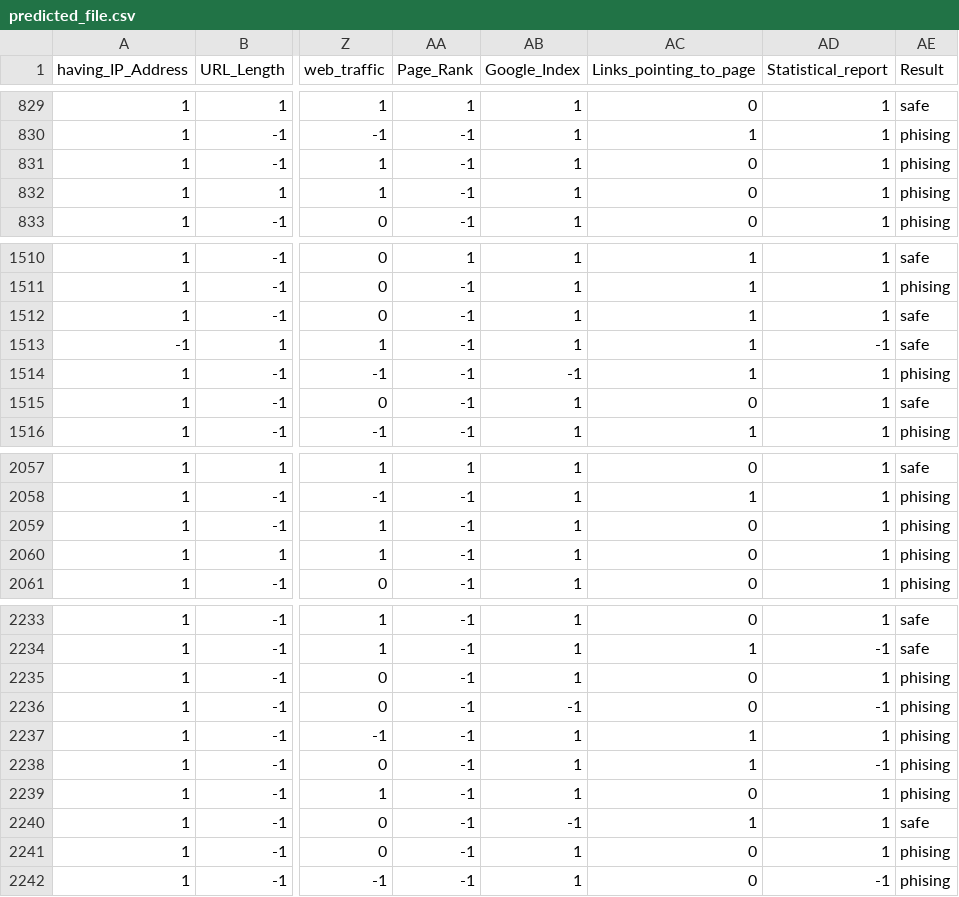
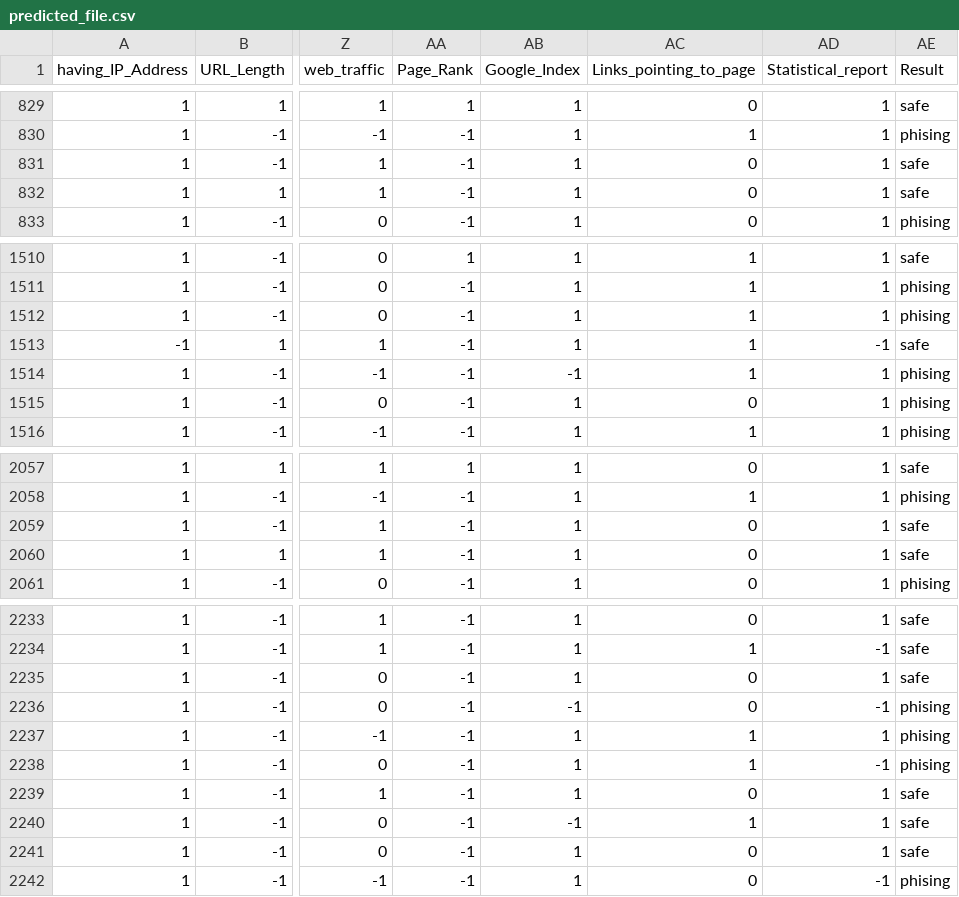
Before and after one commit to soMukh/Phishing-Classifier, a CSV file: predictions/predicted_file.csv, drawn as a sheet; only a part is shown, gaps mark what is left out; the diff covers the shown part only; the diff names each change by its address in the sheet, - before the commit and + after, or states it on an @@ line.

```diff
--- a/predictions/predicted_file.csv
+++ b/predictions/predicted_file.csv
-AE831:AE832 (Result): phising
+AE831:AE832 (Result): safe
-AE1512 (Result): safe
+AE1512 (Result): phising
-AE1515 (Result): safe
+AE1515 (Result): phising
-AE2059:AE2060 (Result): phising
+AE2059:AE2060 (Result): safe
-AE2235 (Result): phising
+AE2235 (Result): safe
-AE2239 (Result): phising
+AE2239 (Result): safe
-AE2241 (Result): phising
+AE2241 (Result): safe
```
Also changed, not shown: 116 edited cells elsewhere in this file, 15 other files.
